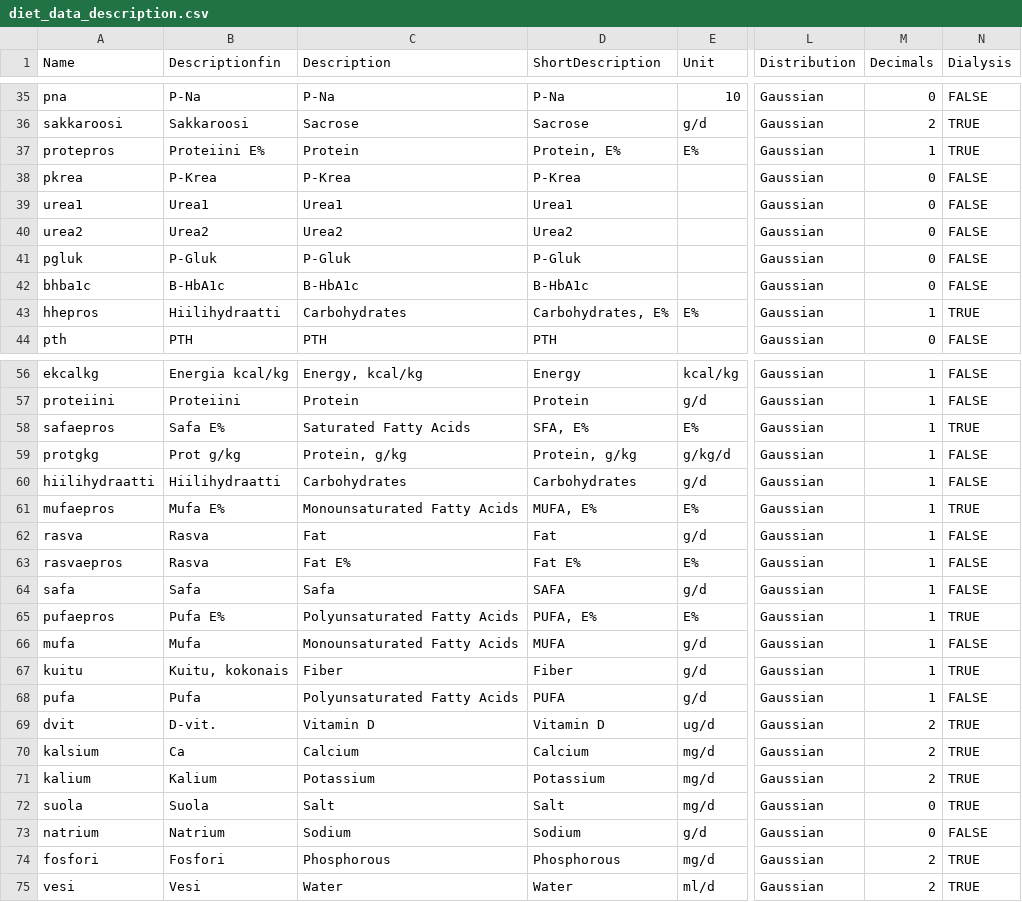
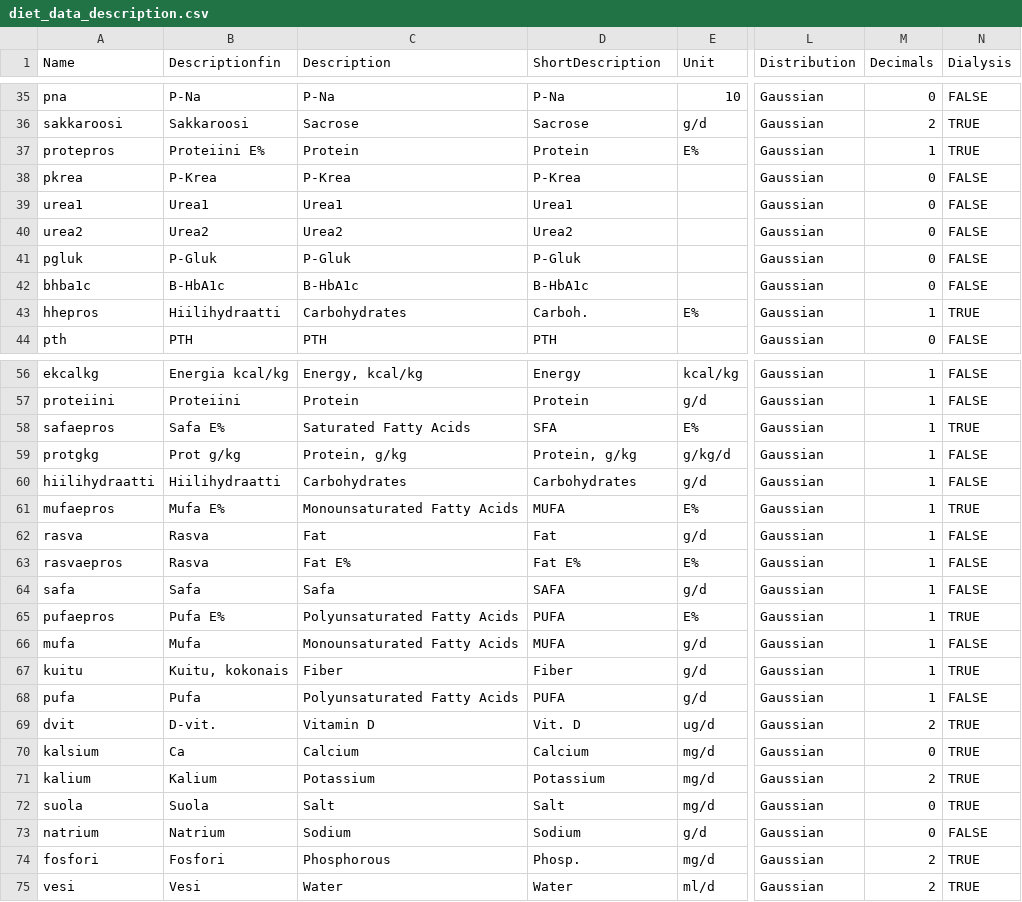
Before and after one commit to turkiaj/personal-diet-inference, a CSV file: data/diet_data_description.csv, drawn as a sheet; only a part is shown, gaps mark what is left out; the diff names each change by its address in the sheet, - before the commit and + after, or states it on an @@ line.

Commit message:
dialysis recommendation table

```diff
--- a/data/diet_data_description.csv
+++ b/data/diet_data_description.csv
-D37 (ShortDescription): Protein, E%
+D37 (ShortDescription): Protein
-D43 (ShortDescription): Carbohydrates, E%
+D43 (ShortDescription): Carboh.
-D58 (ShortDescription): SFA, E%
+D58 (ShortDescription): SFA
-D61 (ShortDescription): MUFA, E%
+D61 (ShortDescription): MUFA
-D65 (ShortDescription): PUFA, E%
+D65 (ShortDescription): PUFA
-D69 (ShortDescription): Vitamin D
+D69 (ShortDescription): Vit. D
-M70 (Decimals): 2
+M70 (Decimals): 0
-D74 (ShortDescription): Phosphorous
+D74 (ShortDescription): Phosp.
```
Also changed, not shown: 2 other files.
